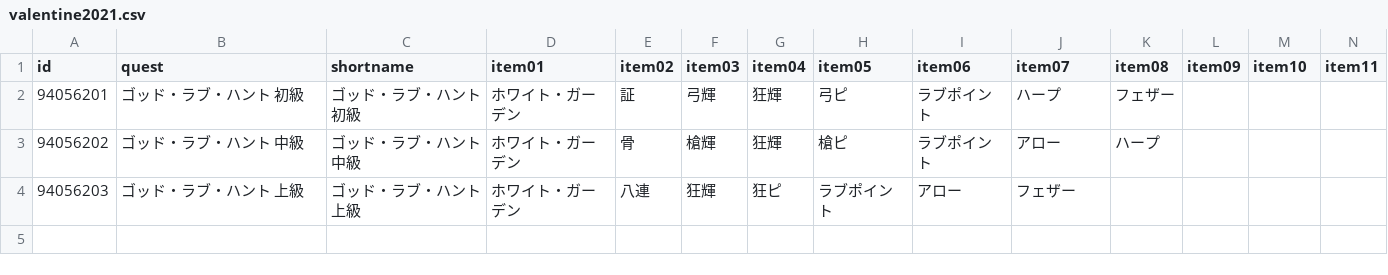
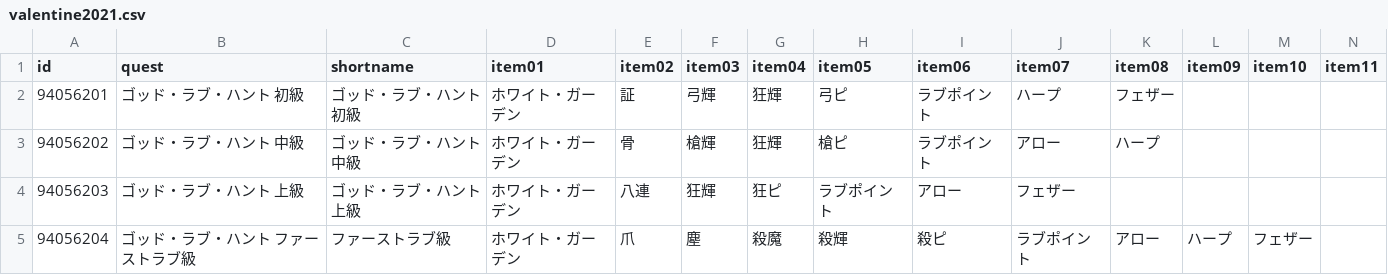
Before and after one commit to fgosc/fgoscdata, a CSV file: data/csv/valentine2021.csv, drawn as a sheet; only a part is shown; rows hold the shown columns only; the diff names each change by its address in the sheet, - before the commit and + after, or states it on an @@ line.

```diff
--- a/data/csv/valentine2021.csv
+++ b/data/csv/valentine2021.csv
+row 5: 94056204 | ゴッド・ラブ・ハント ファーストラブ級 | ファーストラブ級 | ホワイト・ガーデン | 爪 | 塵 | 殺魔 | 殺輝 | 殺ピ | ラブポイント | アロー | ハープ | フェザー
```
Also changed, not shown: 1 other file.
